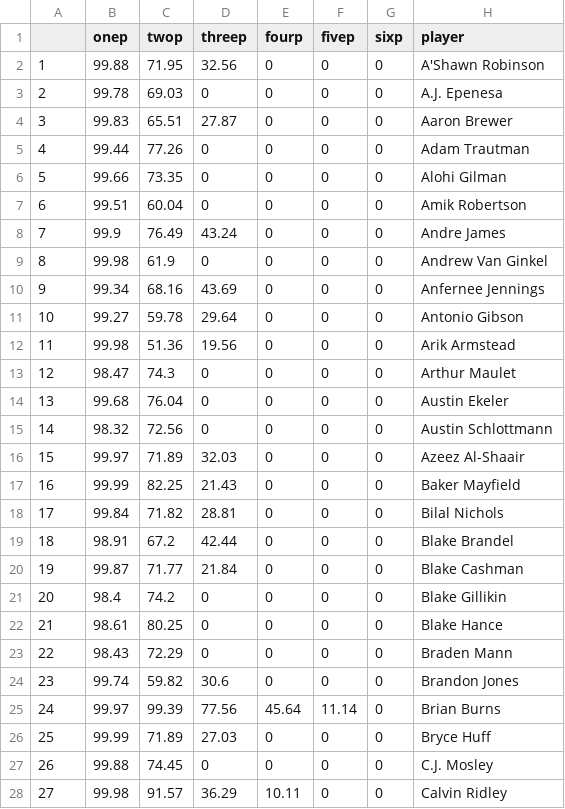
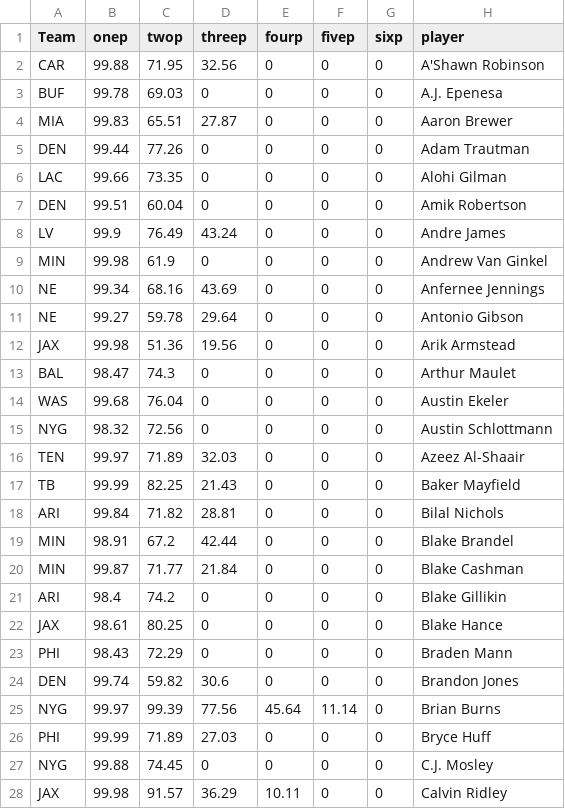
Before and after one commit to arjunmenon10/ExpectedContractValue, a CSV file: ExpectConValue24.csv, drawn as a sheet; only a part is shown; the diff covers the shown part only; the diff names each change by its address in the sheet, - before the commit and + after, or states it on an @@ line.

Commit message:
Add files via upload

```diff
--- a/ExpectConValue24.csv
+++ b/ExpectConValue24.csv
-A1: (empty)
+A1: Team
-A2 (Team): 1
+A2 (Team): CAR
-A3 (Team): 2
+A3 (Team): BUF
-A4 (Team): 3
+A4 (Team): MIA
-A5 (Team): 4
+A5 (Team): DEN
-A6 (Team): 5
+A6 (Team): LAC
-A7 (Team): 6
+A7 (Team): DEN
-A8 (Team): 7
+A8 (Team): LV
-A9 (Team): 8
+A9 (Team): MIN
-A10 (Team): 9
+A10 (Team): NE
-A11 (Team): 10
+A11 (Team): NE
-A12 (Team): 11
+A12 (Team): JAX
-A13 (Team): 12
+A13 (Team): BAL
-A14 (Team): 13
+A14 (Team): WAS
-A15 (Team): 14
+A15 (Team): NYG
-A16 (Team): 15
+A16 (Team): TEN
-A17 (Team): 16
+A17 (Team): TB
-A18 (Team): 17
+A18 (Team): ARI
-A19 (Team): 18
+A19 (Team): MIN
-A20 (Team): 19
+A20 (Team): MIN
-A21 (Team): 20
+A21 (Team): ARI
-A22 (Team): 21
+A22 (Team): JAX
-A23 (Team): 22
+A23 (Team): PHI
-A24 (Team): 23
+A24 (Team): DEN
-A25 (Team): 24
+A25 (Team): NYG
-A26 (Team): 25
+A26 (Team): PHI
-A27 (Team): 26
+A27 (Team): NYG
-A28 (Team): 27
+A28 (Team): JAX
```
Also changed, not shown: 124 edited cells elsewhere in this file.
